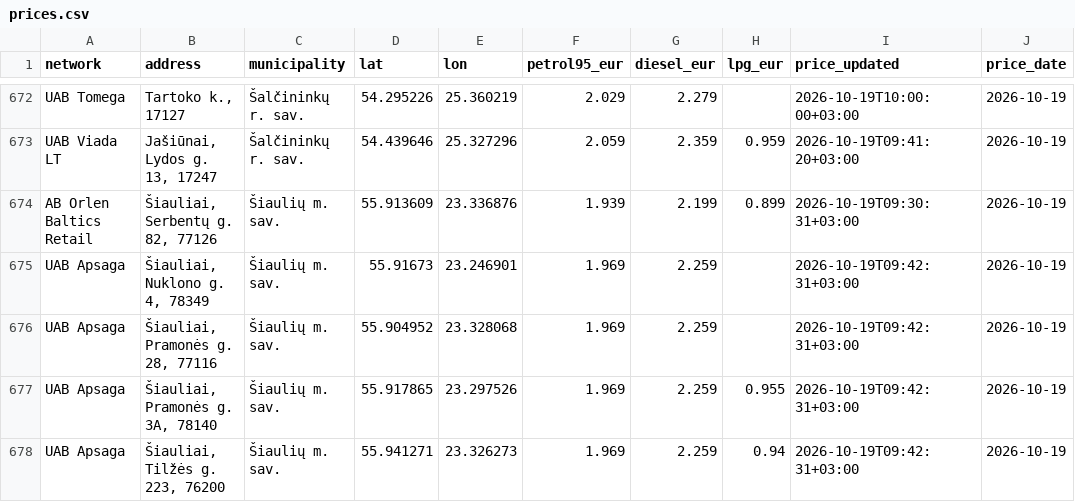
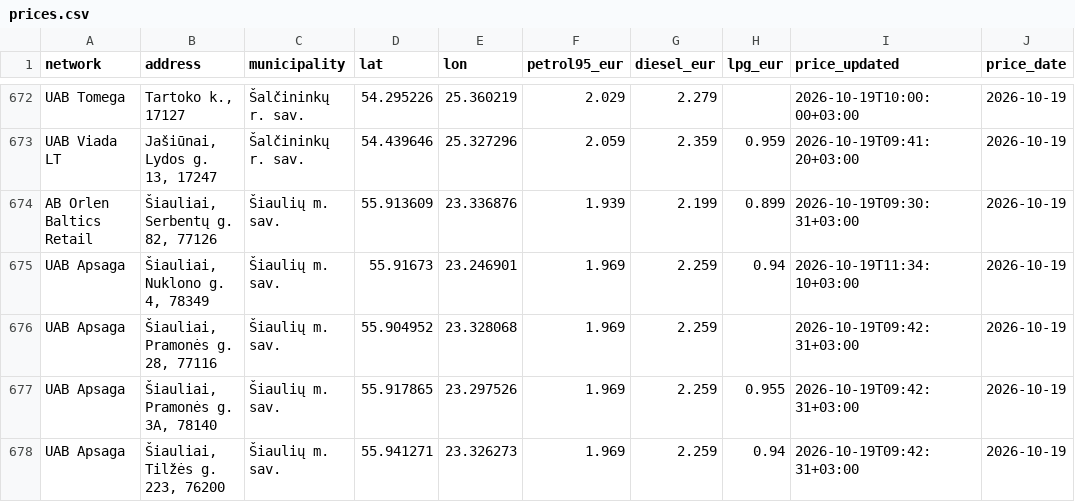
Before and after one commit to linciuz/Kuro-kainos-Lietuvoje, a CSV file: api/prices.csv, drawn as a sheet; only a part is shown, gaps mark what is left out.

```diff
--- a/api/prices.csv
+++ b/api/prices.csv
@@ -674,3 +674,3 @@ UAB Viada LT,"Jašiūnai, Lydos g. 13, 17247",Šalčininkų r. sav.,54.439646,25
 AB Orlen Baltics Retail,"Šiauliai, Serbentų g. 82, 77126",Šiaulių m. sav.,55.913609,23.336876,1.939,2.199,0.899,2026-10-19T09:30:31+03:00,2026-10-19
-UAB Apsaga,"Šiauliai, Nuklono g. 4, 78349",Šiaulių m. sav.,55.91673,23.246901,1.969,2.259,,2026-10-19T09:42:31+03:00,2026-10-19
+UAB Apsaga,"Šiauliai, Nuklono g. 4, 78349",Šiaulių m. sav.,55.91673,23.246901,1.969,2.259,0.94,2026-10-19T11:34:10+03:00,2026-10-19
 UAB Apsaga,"Šiauliai, Pramonės g. 28, 77116",Šiaulių m. sav.,55.904952,23.328068,1.969,2.259,,2026-10-19T09:42:31+03:00,2026-10-19
```
Also changed, not shown: 13 other files.
